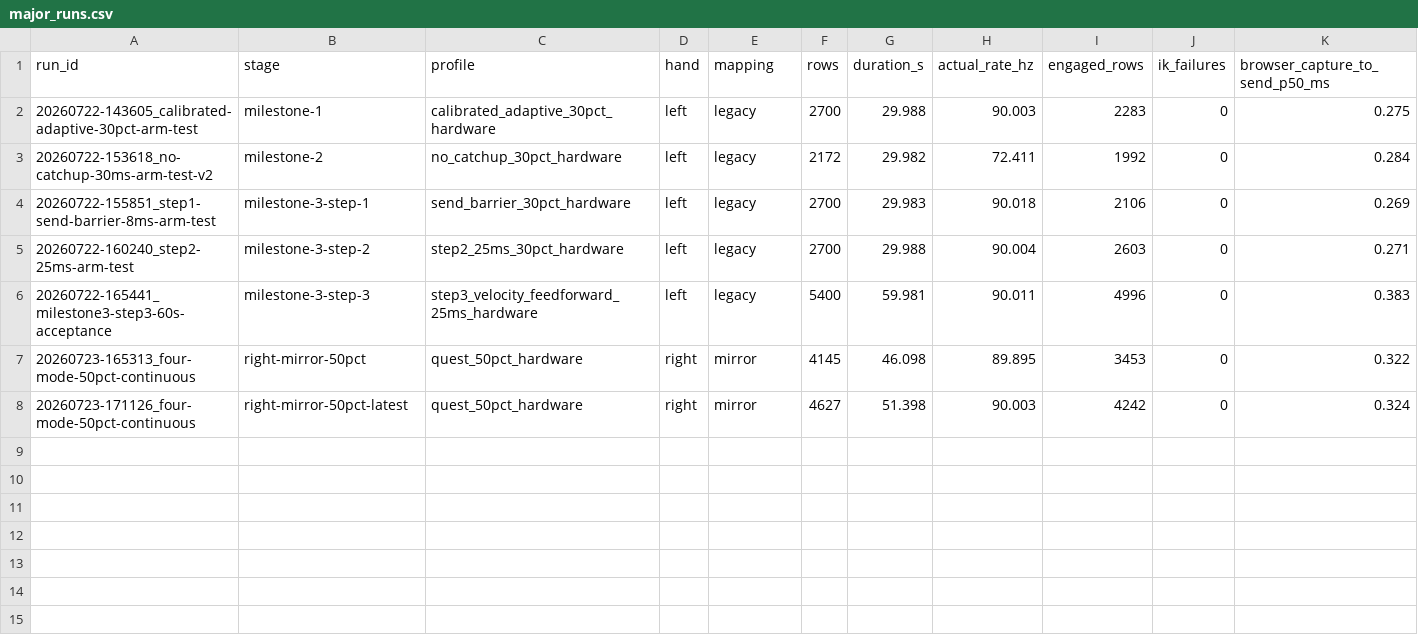
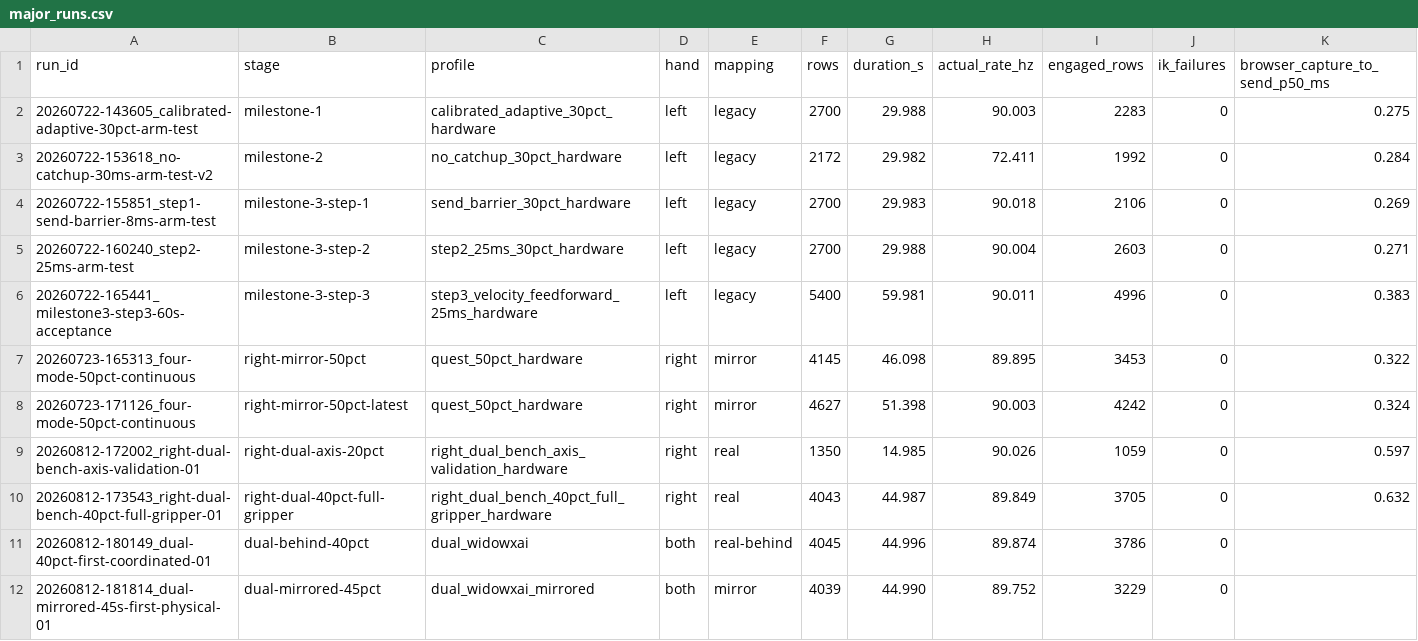
Before and after one commit to ApurvK032/aurel-vr-teleop-widowxai, a CSV file: results/major_runs.csv, drawn as a sheet; only a part is shown; rows hold the shown columns only; the diff names each change by its address in the sheet, - before the commit and + after, or states it on an @@ line.

Commit message:
Stabilize dual-arm teleoperation and add Quest camera views

```diff
--- a/results/major_runs.csv
+++ b/results/major_runs.csv
+row 9: 20260812-172002_right-dual-bench-axis-validation-01 | right-dual-axis-20pct | right_dual_bench_axis_validation_hardware | right | real | 1350 | 14.985 | 90.026 | 1059 | 0 | 0.597
+row 10: 20260812-173543_right-dual-bench-40pct-full-gripper-01 | right-dual-40pct-full-gripper | right_dual_bench_40pct_full_gripper_hardware | right | real | 4043 | 44.987 | 89.849 | 3705 | 0 | 0.632
+row 11: 20260812-180149_dual-40pct-first-coordinated-01 | dual-behind-40pct | dual_widowxai | both | real-behind | 4045 | 44.996 | 89.874 | 3786 | 0
+row 12: 20260812-181814_dual-mirrored-45s-first-physical-01 | dual-mirrored-45pct | dual_widowxai_mirrored | both | mirror | 4039 | 44.990 | 89.752 | 3229 | 0
```
Also changed, not shown: 34 other files.
